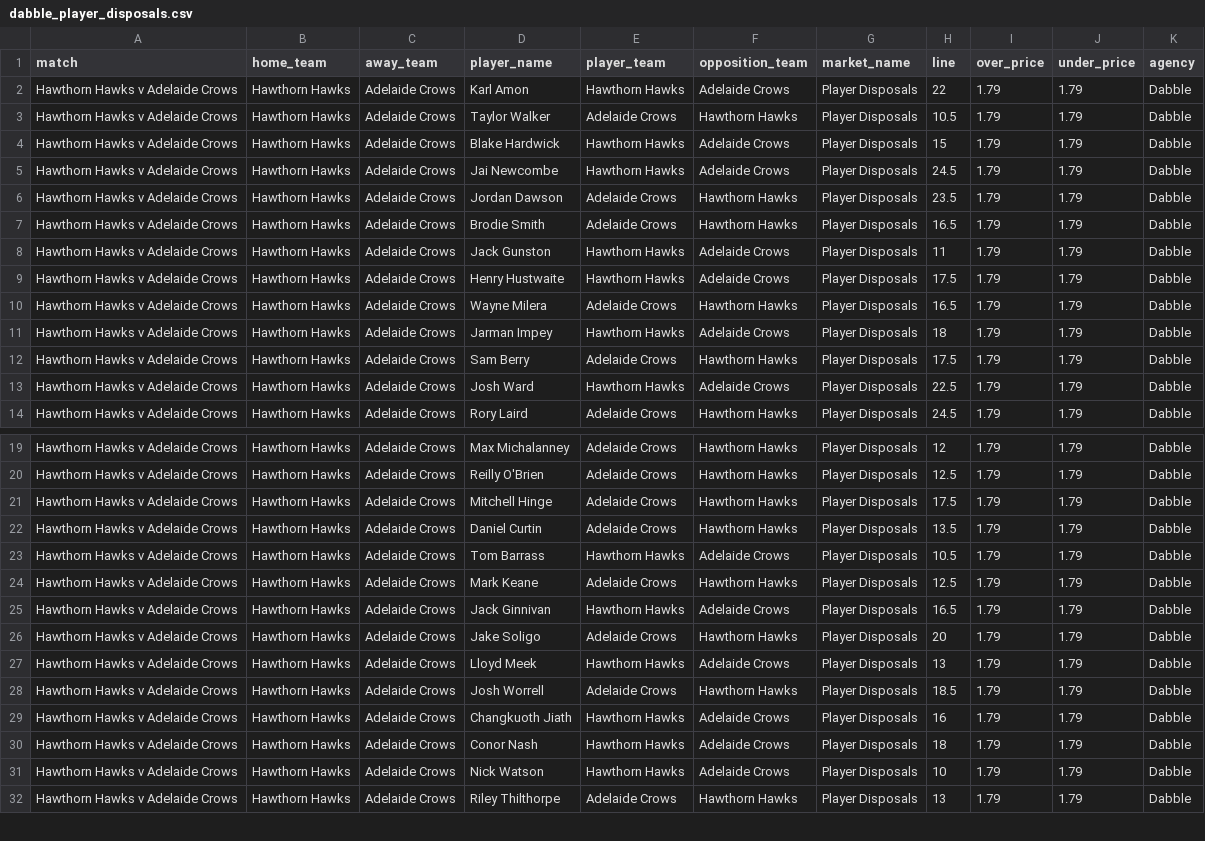
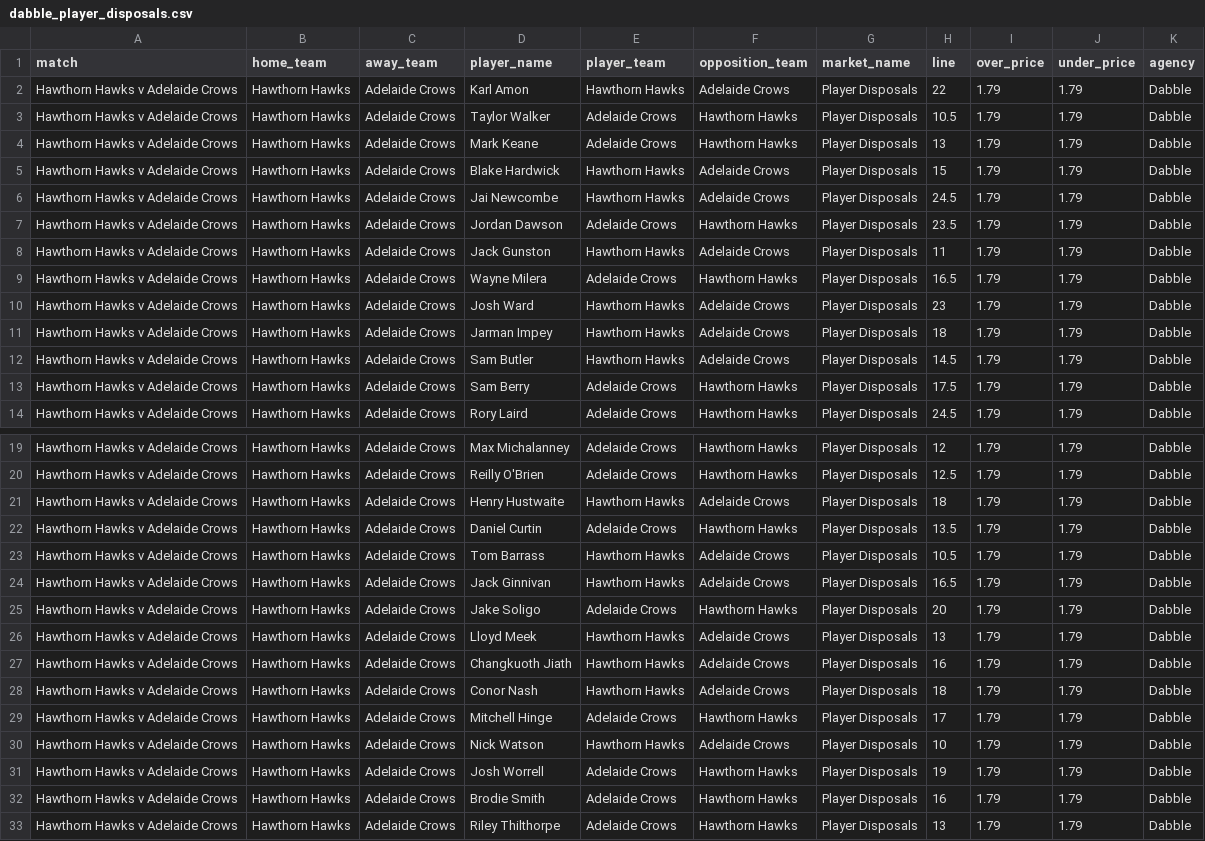
Before and after one commit to jamesbrown1417/AFL, a CSV file: Data/scraped_odds/dabble_player_disposals.csv, drawn as a sheet; only a part is shown, gaps mark what is left out; the diff covers the shown part only.

```diff
--- a/Data/scraped_odds/dabble_player_disposals.csv
+++ b/Data/scraped_odds/dabble_player_disposals.csv
@@ -3,2 +3,3 @@ Hawthorn Hawks v Adelaide Crows,Hawthorn Hawks,Adelaide Crows,Karl Amon,Hawthorn
 Hawthorn Hawks v Adelaide Crows,Hawthorn Hawks,Adelaide Crows,Taylor Walker,Adelaide Crows,Hawthorn Hawks,Player Disposals,10.5,1.79,1.79,Dabble
+Hawthorn Hawks v Adelaide Crows,Hawthorn Hawks,Adelaide Crows,Mark Keane,Adelaide Crows,Hawthorn Hawks,Player Disposals,13,1.79,1.79,Dabble
 Hawthorn Hawks v Adelaide Crows,Hawthorn Hawks,Adelaide Crows,Blake Hardwick,Hawthorn Hawks,Adelaide Crows,Player Disposals,15,1.79,1.79,Dabble
@@ -6,9 +7,8 @@ Hawthorn Hawks v Adelaide Crows,Hawthorn Hawks,Adelaide Crows,Jai Newcombe,Hawth
 Hawthorn Hawks v Adelaide Crows,Hawthorn Hawks,Adelaide Crows,Jordan Dawson,Adelaide Crows,Hawthorn Hawks,Player Disposals,23.5,1.79,1.79,Dabble
-Hawthorn Hawks v Adelaide Crows,Hawthorn Hawks,Adelaide Crows,Brodie Smith,Adelaide Crows,Hawthorn Hawks,Player Disposals,16.5,1.79,1.79,Dabble
 Hawthorn Hawks v Adelaide Crows,Hawthorn Hawks,Adelaide Crows,Jack Gunston,Hawthorn Hawks,Adelaide Crows,Player Disposals,11,1.79,1.79,Dabble
-Hawthorn Hawks v Adelaide Crows,Hawthorn Hawks,Adelaide Crows,Henry Hustwaite,Hawthorn Hawks,Adelaide Crows,Player Disposals,17.5,1.79,1.79,Dabble
 Hawthorn Hawks v Adelaide Crows,Hawthorn Hawks,Adelaide Crows,Wayne Milera,Adelaide Crows,Hawthorn Hawks,Player Disposals,16.5,1.79,1.79,Dabble
+Hawthorn Hawks v Adelaide Crows,Hawthorn Hawks,Adelaide Crows,Josh Ward,Hawthorn Hawks,Adelaide Crows,Player Disposals,23,1.79,1.79,Dabble
 Hawthorn Hawks v Adelaide Crows,Hawthorn Hawks,Adelaide Crows,Jarman Impey,Hawthorn Hawks,Adelaide Crows,Player Disposals,18,1.79,1.79,Dabble
+Hawthorn Hawks v Adelaide Crows,Hawthorn Hawks,Adelaide Crows,Sam Butler,Hawthorn Hawks,Adelaide Crows,Player Disposals,14.5,1.79,1.79,Dabble
 Hawthorn Hawks v Adelaide Crows,Hawthorn Hawks,Adelaide Crows,Sam Berry,Adelaide Crows,Hawthorn Hawks,Player Disposals,17.5,1.79,1.79,Dabble
-Hawthorn Hawks v Adelaide Crows,Hawthorn Hawks,Adelaide Crows,Josh Ward,Hawthorn Hawks,Adelaide Crows,Player Disposals,22.5,1.79,1.79,Dabble
 Hawthorn Hawks v Adelaide Crows,Hawthorn Hawks,Adelaide Crows,Rory Laird,Adelaide Crows,Hawthorn Hawks,Player Disposals,24.5,1.79,1.79,Dabble
@@ -20,6 +20,5 @@ Hawthorn Hawks v Adelaide Crows,Hawthorn Hawks,Adelaide Crows,Max Michalanney,Ad
 Hawthorn Hawks v Adelaide Crows,Hawthorn Hawks,Adelaide Crows,Reilly O'Brien,Adelaide Crows,Hawthorn Hawks,Player Disposals,12.5,1.79,1.79,Dabble
-Hawthorn Hawks v Adelaide Crows,Hawthorn Hawks,Adelaide Crows,Mitchell Hinge,Adelaide Crows,Hawthorn Hawks,Player Disposals,17.5,1.79,1.79,Dabble
+Hawthorn Hawks v Adelaide Crows,Hawthorn Hawks,Adelaide Crows,Henry Hustwaite,Hawthorn Hawks,Adelaide Crows,Player Disposals,18,1.79,1.79,Dabble
 Hawthorn Hawks v Adelaide Crows,Hawthorn Hawks,Adelaide Crows,Daniel Curtin,Adelaide Crows,Hawthorn Hawks,Player Disposals,13.5,1.79,1.79,Dabble
 Hawthorn Hawks v Adelaide Crows,Hawthorn Hawks,Adelaide Crows,Tom Barrass,Hawthorn Hawks,Adelaide Crows,Player Disposals,10.5,1.79,1.79,Dabble
-Hawthorn Hawks v Adelaide Crows,Hawthorn Hawks,Adelaide Crows,Mark Keane,Adelaide Crows,Hawthorn Hawks,Player Disposals,12.5,1.79,1.79,Dabble
 Hawthorn Hawks v Adelaide Crows,Hawthorn Hawks,Adelaide Crows,Jack Ginnivan,Hawthorn Hawks,Adelaide Crows,Player Disposals,16.5,1.79,1.79,Dabble
@@ -27,6 +26,8 @@ Hawthorn Hawks v Adelaide Crows,Hawthorn Hawks,Adelaide Crows,Jake Soligo,Adelai
 Hawthorn Hawks v Adelaide Crows,Hawthorn Hawks,Adelaide Crows,Lloyd Meek,Hawthorn Hawks,Adelaide Crows,Player Disposals,13,1.79,1.79,Dabble
-Hawthorn Hawks v Adelaide Crows,Hawthorn Hawks,Adelaide Crows,Josh Worrell,Adelaide Crows,Hawthorn Hawks,Player Disposals,18.5,1.79,1.79,Dabble
 Hawthorn Hawks v Adelaide Crows,Hawthorn Hawks,Adelaide Crows,Changkuoth Jiath,Hawthorn Hawks,Adelaide Crows,Player Disposals,16,1.79,1.79,Dabble
 Hawthorn Hawks v Adelaide Crows,Hawthorn Hawks,Adelaide Crows,Conor Nash,Hawthorn Hawks,Adelaide Crows,Player Disposals,18,1.79,1.79,Dabble
+Hawthorn Hawks v Adelaide Crows,Hawthorn Hawks,Adelaide Crows,Mitchell Hinge,Adelaide Crows,Hawthorn Hawks,Player Disposals,17,1.79,1.79,Dabble
 Hawthorn Hawks v Adelaide Crows,Hawthorn Hawks,Adelaide Crows,Nick Watson,Hawthorn Hawks,Adelaide Crows,Player Disposals,10,1.79,1.79,Dabble
+Hawthorn Hawks v Adelaide Crows,Hawthorn Hawks,Adelaide Crows,Josh Worrell,Adelaide Crows,Hawthorn Hawks,Player Disposals,19,1.79,1.79,Dabble
+Hawthorn Hawks v Adelaide Crows,Hawthorn Hawks,Adelaide Crows,Brodie Smith,Adelaide Crows,Hawthorn Hawks,Player Disposals,16,1.79,1.79,Dabble
 Hawthorn Hawks v Adelaide Crows,Hawthorn Hawks,Adelaide Crows,Riley Thilthorpe,Adelaide Crows,Hawthorn Hawks,Player Disposals,13,1.79,1.79,Dabble
```
Also changed, not shown: 1 added row and 3 removed rows elsewhere in this file, Data/all_arbs.csv, Data/scraped_odds/bet365_player_disposals.csv, 38 other files.
